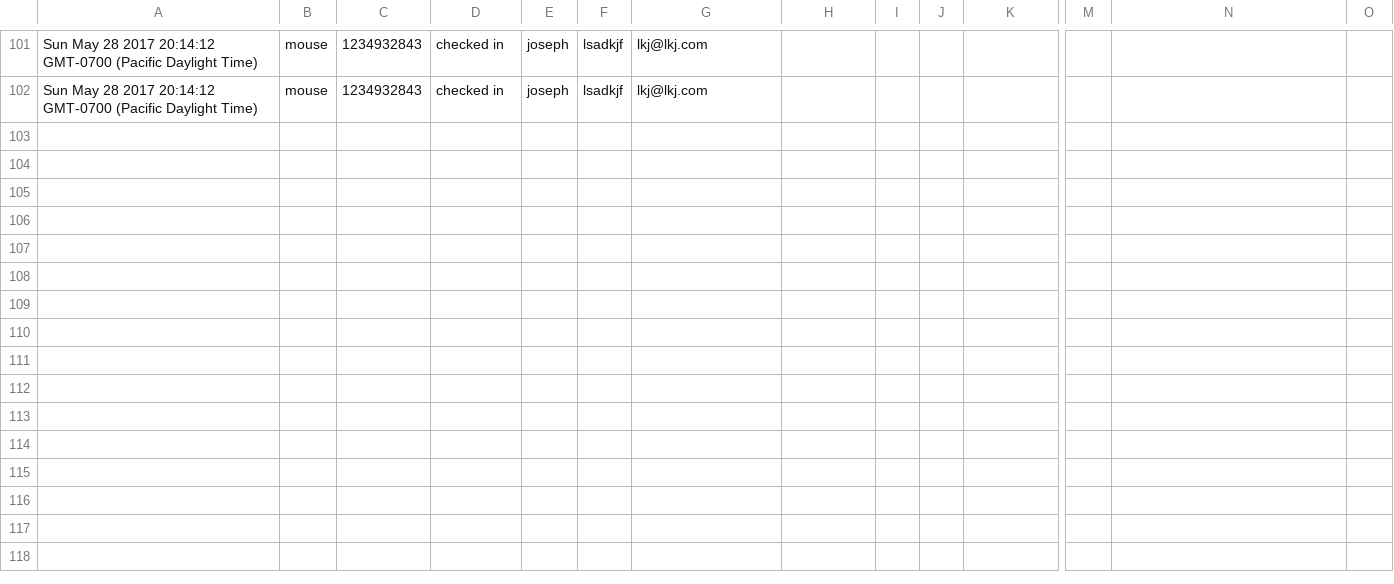
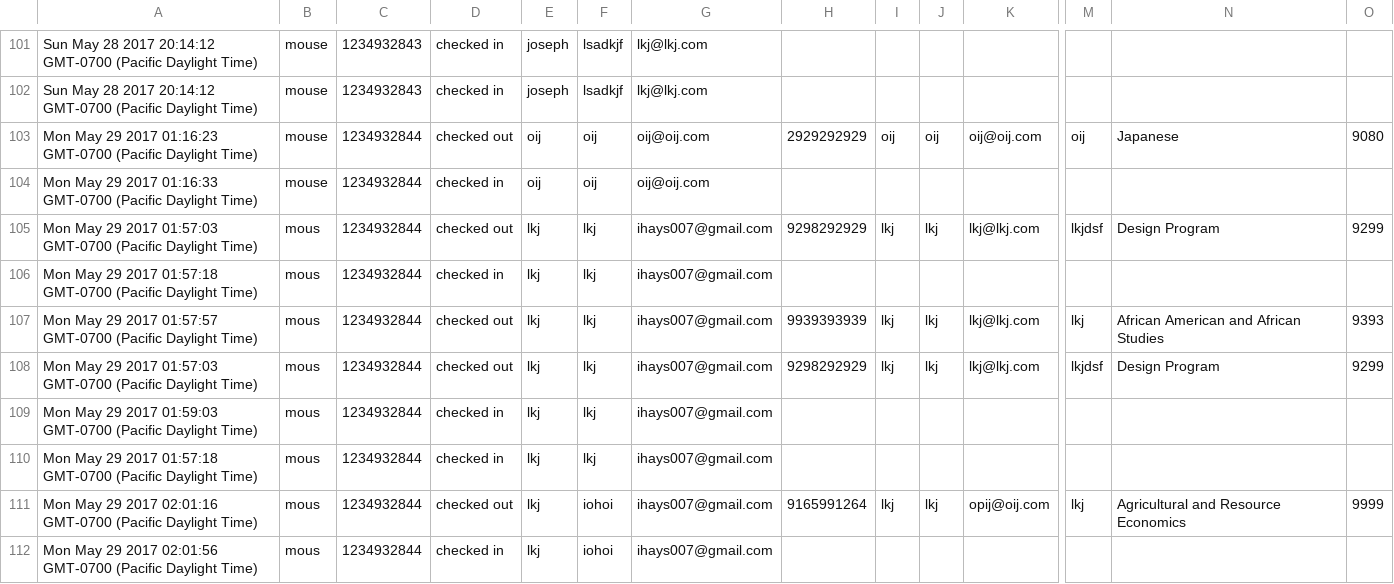
Before and after one commit to gill-navpreet/Equipment-Inventory-Tracking-Project, a CSV file: csvFiles/History.csv, drawn as a sheet; only a part is shown, gaps mark what is left out; rows hold the shown columns only; the diff covers the shown part only; the diff names each change by its address in the sheet, - before the commit and + after, or states it on an @@ line.

Commit message:
Sends reminder email after 10 seconds of check out. Sends 2nd reminder after 30 seconds

```diff
--- a/csvFiles/History.csv
+++ b/csvFiles/History.csv
+row 103: Mon May 29 2017 01:16:23 GMT-0700 (Pacific Daylight Time) | mouse | 1234932844 | checked out | oij | oij | oij@oij.com | 2929292929 | oij | oij | oij@oij.com | oij | Japanese | 9080
+row 104: Mon May 29 2017 01:16:33 GMT-0700 (Pacific Daylight Time) | mouse | 1234932844 | checked in | oij | oij | oij@oij.com
+row 105: Mon May 29 2017 01:57:03 GMT-0700 (Pacific Daylight Time) | mous | 1234932844 | checked out | lkj | lkj | ihays007@gmail.com | 9298292929 | lkj | lkj | lkj@lkj.com | lkjdsf | Design Program | 9299
+row 106: Mon May 29 2017 01:57:18 GMT-0700 (Pacific Daylight Time) | mous | 1234932844 | checked in | lkj | lkj | ihays007@gmail.com
+row 107: Mon May 29 2017 01:57:57 GMT-0700 (Pacific Daylight Time) | mous | 1234932844 | checked out | lkj | lkj | ihays007@gmail.com | 9939393939 | lkj | lkj | lkj@lkj.com | lkj | African American and African Studies | 9393
+row 108: Mon May 29 2017 01:57:03 GMT-0700 (Pacific Daylight Time) | mous | 1234932844 | checked out | lkj | lkj | ihays007@gmail.com | 9298292929 | lkj | lkj | lkj@lkj.com | lkjdsf | Design Program | 9299
+row 109: Mon May 29 2017 01:59:03 GMT-0700 (Pacific Daylight Time) | mous | 1234932844 | checked in | lkj | lkj | ihays007@gmail.com
+row 110: Mon May 29 2017 01:57:18 GMT-0700 (Pacific Daylight Time) | mous | 1234932844 | checked in | lkj | lkj | ihays007@gmail.com
+row 111: Mon May 29 2017 02:01:16 GMT-0700 (Pacific Daylight Time) | mous | 1234932844 | checked out | lkj | iohoi | ihays007@gmail.com | 9165991264 | lkj | lkj | opij@oij.com | lkj | Agricultural and Resource Economics | 9999
+row 112: Mon May 29 2017 02:01:56 GMT-0700 (Pacific Daylight Time) | mous | 1234932844 | checked in | lkj | iohoi | ihays007@gmail.com
```
Also changed, not shown: 10 added rows elsewhere in this file, csvFiles/Inventory.csv, public/app/csvFiles/DatevsDepartmentCheckoutsbyDay.csv, 7 other files.
